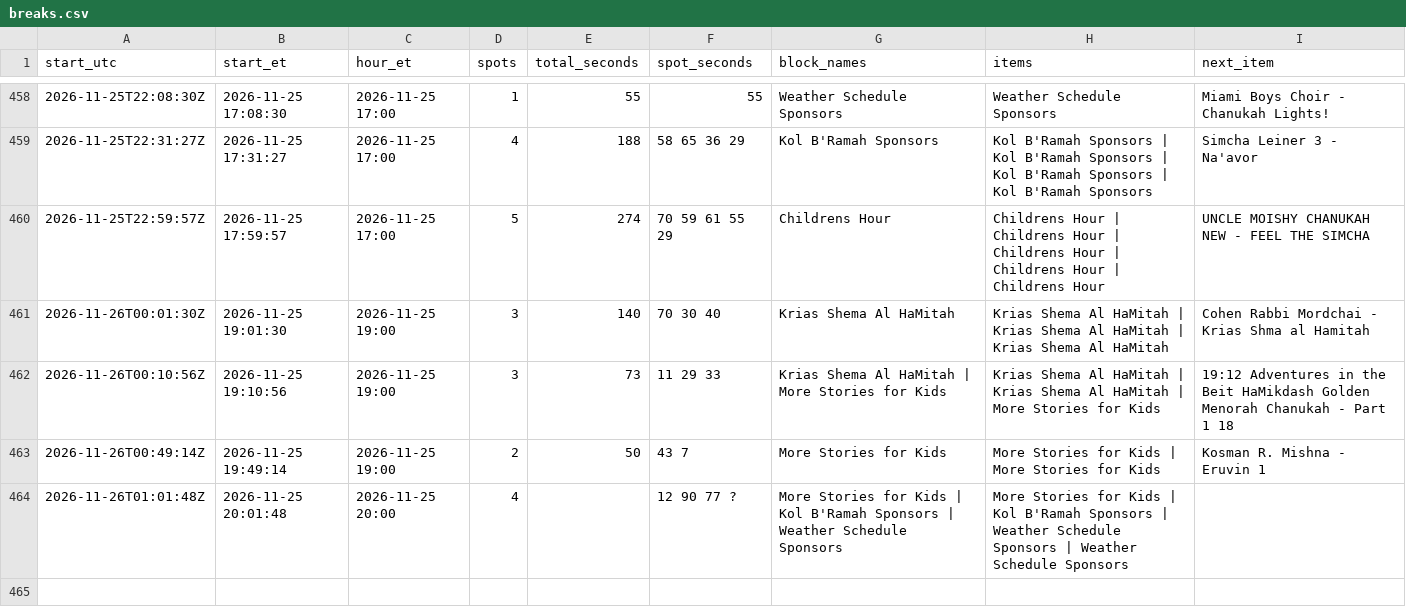
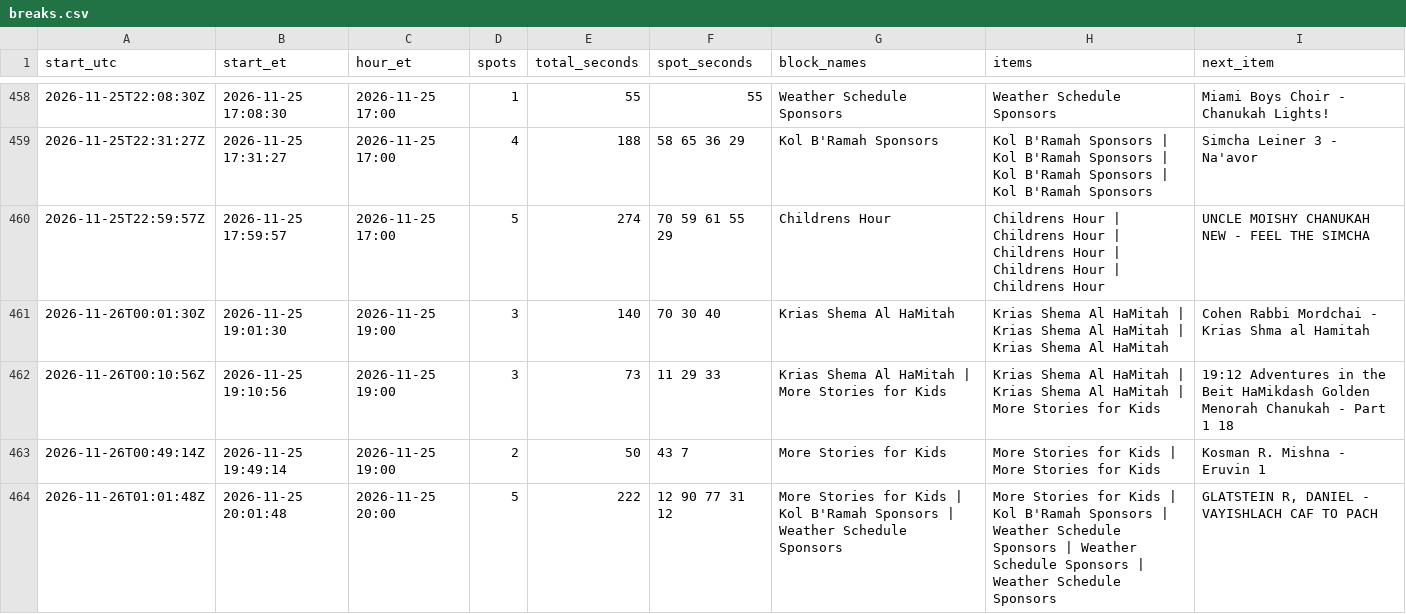
Before and after one commit to ShmuelSokol/radioplatform, a CSV file: testing/nyjr/breaks.csv, drawn as a sheet; only a part is shown, gaps mark what is left out.

Commit message:
NYJR breaks 2026-11-26 01:07Z: 463 breaks from 2650 log entries

```diff
--- a/testing/nyjr/breaks.csv
+++ b/testing/nyjr/breaks.csv
@@ -463,2 +463,2 @@ start_utc,start_et,hour_et,spots,total_seconds,spot_seconds,block_names,items,ne
 2026-11-26T00:49:14Z,2026-11-25 19:49:14,2026-11-25 19:00,2,50,43 7,More Stories for Kids,More Stories for Kids | More Stories for Kids,Kosman R. Mishna - Eruvin 1
-2026-11-26T01:01:48Z,2026-11-25 20:01:48,2026-11-25 20:00,4,,12 90 77 ?,More Stories for Kids | Kol B'Ramah Sponsors | Weather Schedule Sponsors,More Stories for Kids | Kol B'Ramah Sponsors | Weather Schedule Sponsors | Weather Schedule Sponsors,
+2026-11-26T01:01:48Z,2026-11-25 20:01:48,2026-11-25 20:00,5,222,12 90 77 31 12,More Stories for Kids | Kol B'Ramah Sponsors | Weather Schedule Sponsors,More Stories for Kids | Kol B'Ramah Sponsors | Weather Schedule Sponsors | Weather Schedule Sponsors | Weather Schedule Sponsors,"GLATSTEIN R, DANIEL - VAYISHLACH  CAF TO PACH"
```
